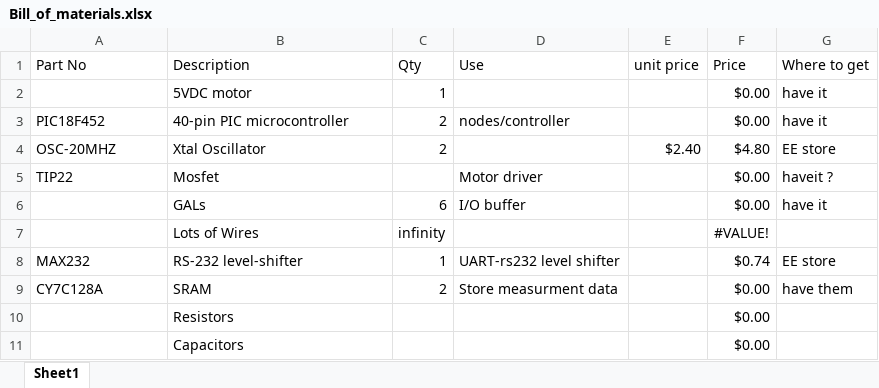
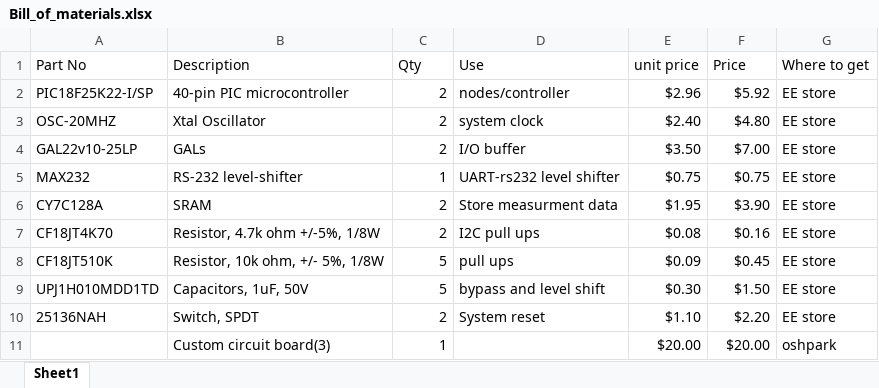
Before and after one commit to horsetailfiddlehead/ee478, an Excel workbook: Lab2/Bill_of_materials.xlsx, sheet Sheet1, drawn as a sheet; values as stored, in another font and other column widths than the file's, no borders; removed rows and columns are numbered as before the commit, all else as after; the diff names each change by its address in the sheet, - before the commit and + after, or states it on an @@ line.

```diff
--- a/Lab2/Bill_of_materials.xlsx (sheet Sheet1)
+++ b/Lab2/Bill_of_materials.xlsx (sheet Sheet1)
-row 2:  | 5VDC motor | 1 |  |  | $0.00 | have it
-A2 (Part No): PIC18F452
+A2 (Part No): PIC18F25K22-I/SP
-E2 (unit price): (empty)
+E2 (unit price): $2.96
-F2 (Price): $0.00
+F2 (Price): $5.92
-G2 (Where to get): have it
+G2 (Where to get): EE store
-D3 (Use): (empty)
+D3 (Use): system clock
-row 5: TIP22 | Mosfet |  | Motor driver |  | $0.00 | haveit ?
-A4 (Part No): (empty)
+A4 (Part No): GAL22v10-25LP
-C4 (Qty): 6
+C4 (Qty): 2
-E4 (unit price): (empty)
+E4 (unit price): $3.50
-F4 (Price): $0.00
+F4 (Price): $7.00
-G4 (Where to get): have it
+G4 (Where to get): EE store
-row 7:  | Lots of Wires | infinity |  |  | #VALUE!
-E5 (unit price): (empty)
+E5 (unit price): $0.75
-F5 (Price): $0.74
+F5 (Price): $0.75
-E6 (unit price): (empty)
+E6 (unit price): $1.95
-F6 (Price): $0.00
+F6 (Price): $3.90
-G6 (Where to get): have them
+G6 (Where to get): EE store
-row 10:  | Resistors |  |  |  | $0.00
-row 11:  | Capacitors |  |  |  | $0.00
+row 7: CF18JT4K70 | Resistor, 4.7k ohm +/-5%, 1/8W | 2 | I2C pull ups | $0.08 | $0.16 | EE store
+row 8: CF18JT510K | Resistor, 10k ohm, +/- 5%, 1/8W | 5 | pull ups | $0.09 | $0.45 | EE store
+row 9: UPJ1H010MDD1TD | Capacitors, 1uF, 50V | 5 | bypass and level shift | $0.30 | $1.50 | EE store
+row 10: 25136NAH | Switch, SPDT | 2 | System reset | $1.10 | $2.20 | EE store
+row 11:  | Custom circuit board(3) | 1 |  | $20.00 | $20.00 | oshpark
```
Also changed, not shown: formulas that keep their value, 5 other files.
